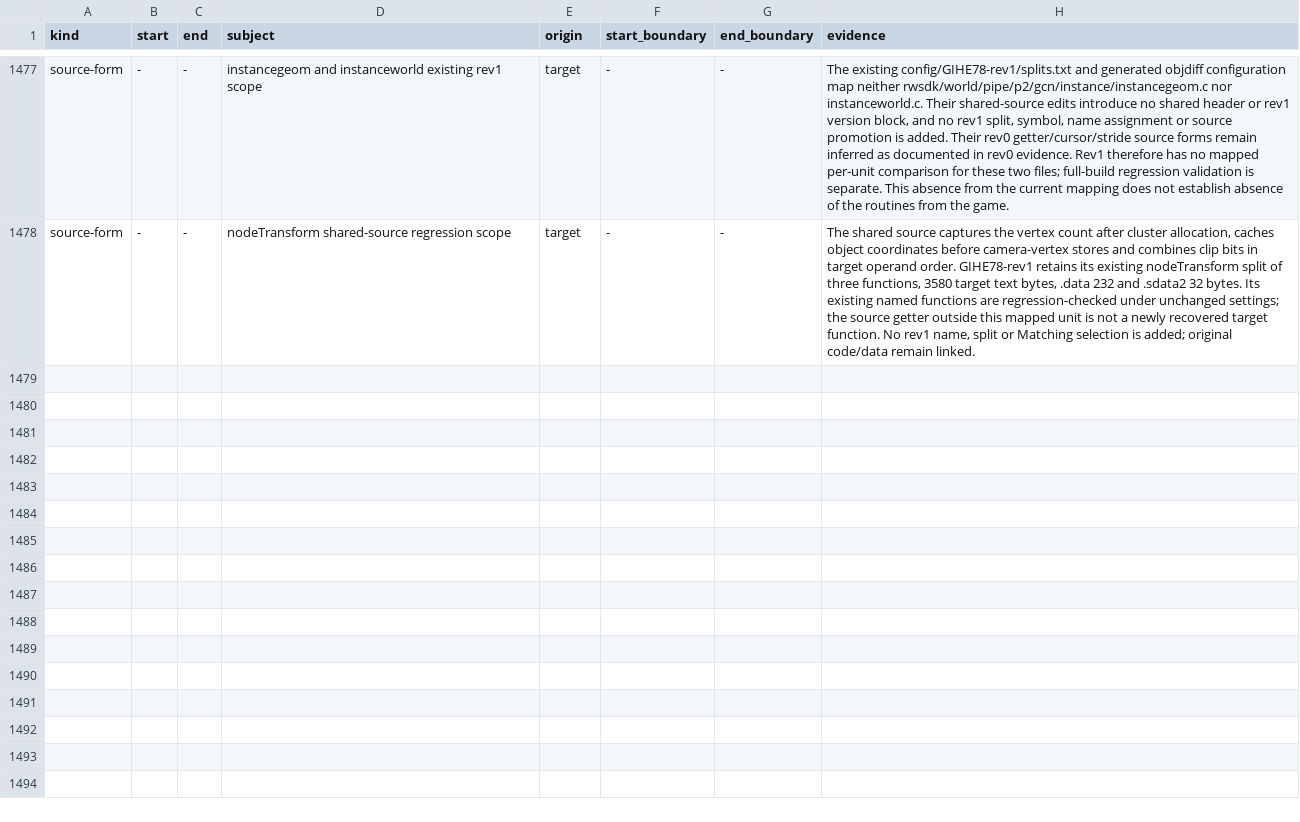
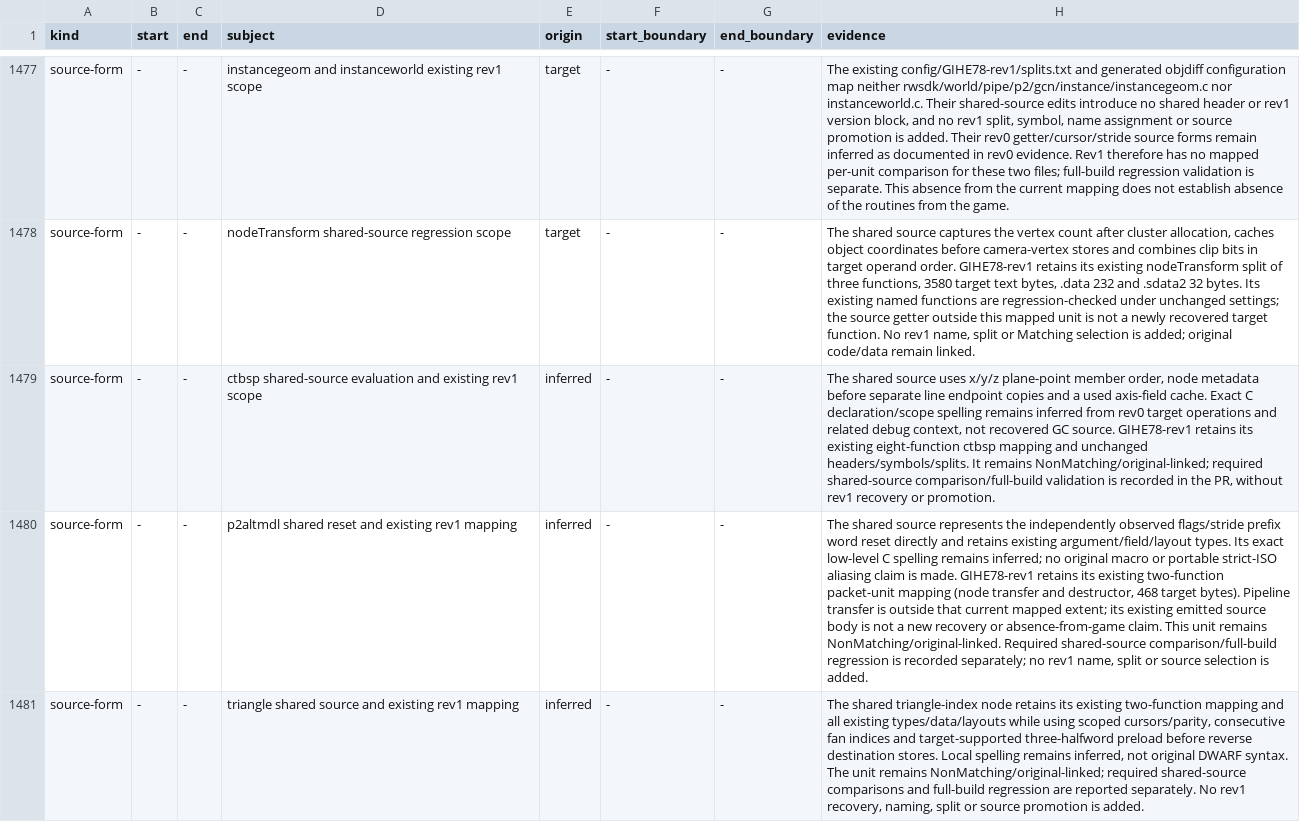
Before and after one commit to mitsevox/n100f, a TSV file: config/GIHE78-rev1/evidence.tsv, drawn as a sheet; only a part is shown, gaps mark what is left out; the diff names each change by its address in the sheet, - before the commit and + after, or states it on an @@ line.

```diff
--- a/config/GIHE78-rev1/evidence.tsv
+++ b/config/GIHE78-rev1/evidence.tsv
+row 1479: source-form | - | - | ctbsp shared-source evaluation and existing rev1 scope | inferred | - | - | The shared source uses x/y/z plane-point member order, node metadata before separate line endpoint copies and a used axis-field cache. Exact C declaration/scope spelling remains inferred from rev0 target operations and related debug context, not recovered GC source. GIHE78-rev1 retains its existing eight-function ctbsp mapping and unchanged headers/symbols/splits. It remains NonMatching/original-linked; required shared-source comparison/full-build validation is recorded in the PR, without rev1 recovery or promotion.
+row 1480: source-form | - | - | p2altmdl shared reset and existing rev1 mapping | inferred | - | - | The shared source represents the independently observed flags/stride prefix word reset directly and retains existing argument/field/layout types. Its exact low-level C spelling remains inferred; no original macro or portable strict-ISO aliasing claim is made. GIHE78-rev1 retains its existing two-function packet-unit mapping (node transfer and destructor, 468 target bytes). Pipeline transfer is outside that current mapped extent; its existing emitted source body is not a new recovery or absence-from-game claim. This unit remains NonMatching/original-linked. Required shared-source comparison/full-build regression is recorded separately; no rev1 name, split or source selection is added.
+row 1481: source-form | - | - | triangle shared source and existing rev1 mapping | inferred | - | - | The shared triangle-index node retains its existing two-function mapping and all existing types/data/layouts while using scoped cursors/parity, consecutive fan indices and target-supported three-halfword preload before reverse destination stores. Local spelling remains inferred, not original DWARF syntax. The unit remains NonMatching/original-linked; required shared-source comparisons and full-build regression are reported separately. No rev1 recovery, naming, split or source promotion is added.
```
Also changed, not shown: 6 other files.
